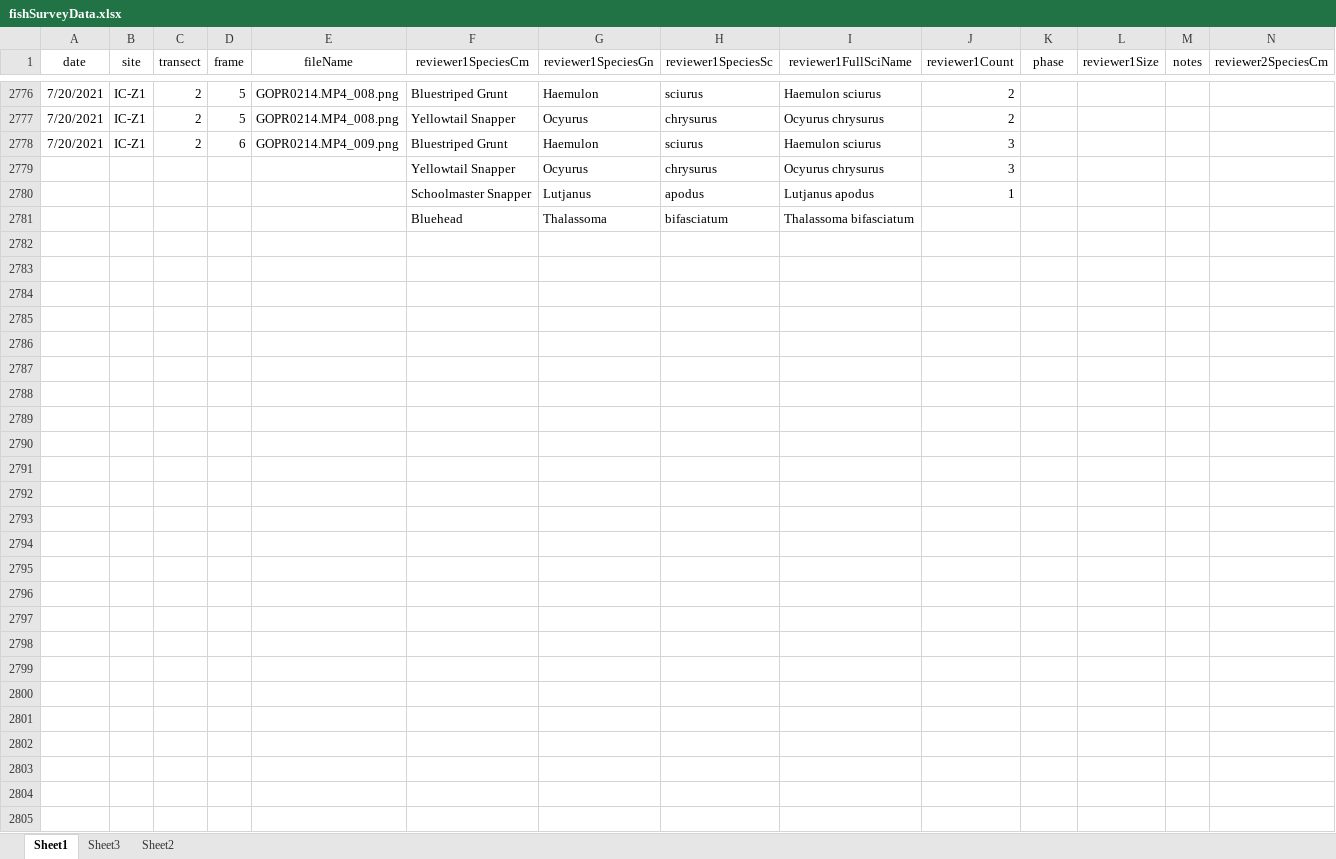
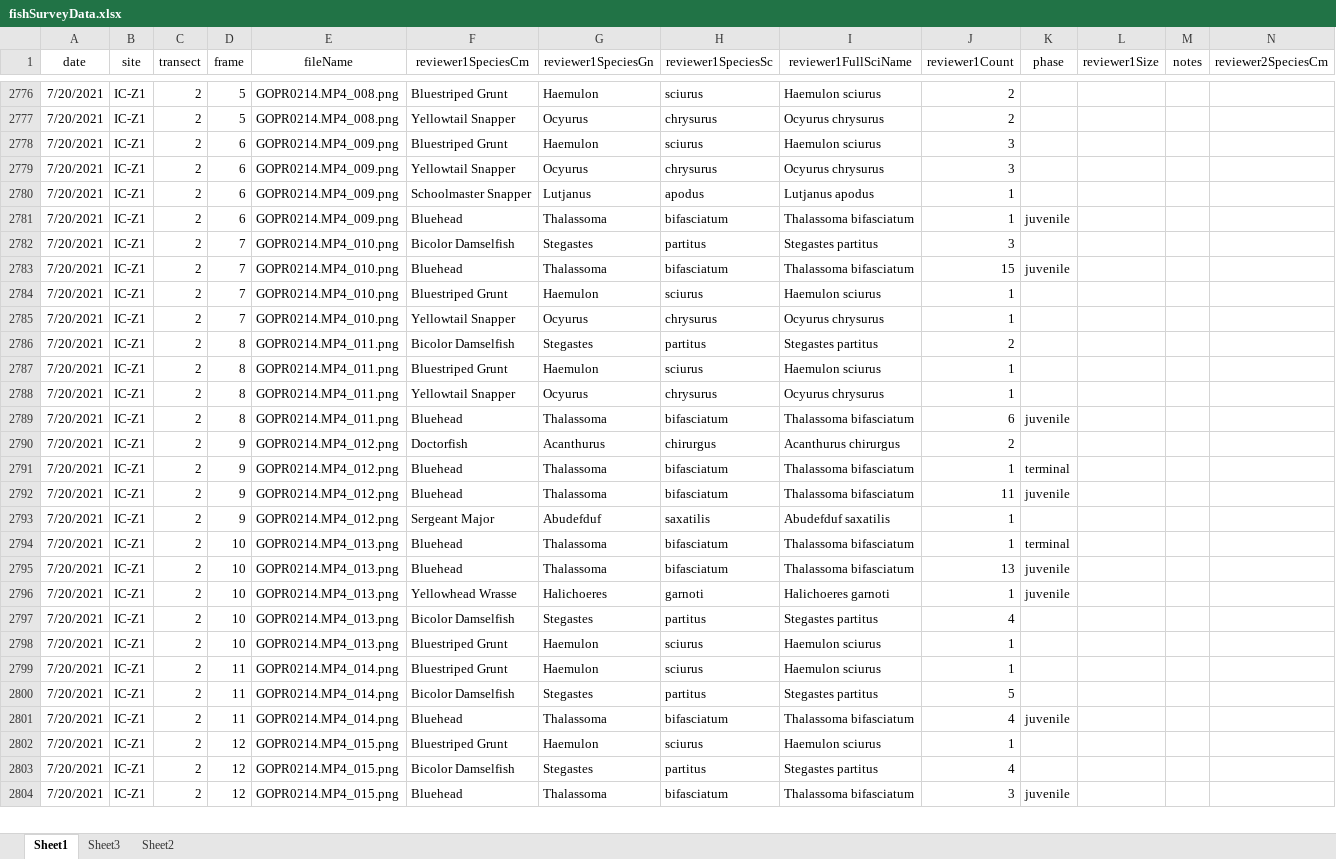
Before and after one commit to icombs2017/photogrammetryNOAA, an Excel workbook: fishSurveys/data/fishSurveyData.xlsx, sheet Sheet1, drawn as a sheet; only a part is shown, gaps mark what is left out; values as stored, in another font and other column widths than the file's, no borders; removed rows and columns are numbered as before the commit, all else as after; rows hold the shown columns only; the diff covers the shown part only; the diff names each change by its address in the sheet, - before the commit and + after, or states it on an @@ line.

Commit message:
Update fishSurveyData.xlsx

```diff
--- a/fishSurveys/data/fishSurveyData.xlsx (sheet Sheet1)
+++ b/fishSurveys/data/fishSurveyData.xlsx (sheet Sheet1)
-A2779:A2780 (date): (empty)
+A2779:A2780 (date): 7/20/2021
-B2779:B2780 (site): (empty)
+B2779:B2780 (site): IC-Z1
-C2779:C2780 (transect): (empty)
+C2779:C2780 (transect): 2
-D2779:D2780 (frame): (empty)
+D2779:D2780 (frame): 6
-E2779:E2780 (fileName): (empty)
+E2779:E2780 (fileName): GOPR0214.MP4_009.png
-row 2781:  |  |  |  |  | Bluehead | Thalassoma | bifasciatum | Thalassoma bifasciatum
-row 2781: (empty)
+row 2781: 7/20/2021 | IC-Z1 | 2 | 6 | GOPR0214.MP4_009.png | Bluehead | Thalassoma | bifasciatum | Thalassoma bifasciatum | 1 | juvenile
-row 2782: (empty)
+row 2782: 7/20/2021 | IC-Z1 | 2 | 7 | GOPR0214.MP4_010.png | Bicolor Damselfish | Stegastes | partitus | Stegastes partitus | 3
-row 2783: (empty)
+row 2783: 7/20/2021 | IC-Z1 | 2 | 7 | GOPR0214.MP4_010.png | Bluehead | Thalassoma | bifasciatum | Thalassoma bifasciatum | 15 | juvenile
-row 2784: (empty)
+row 2784: 7/20/2021 | IC-Z1 | 2 | 7 | GOPR0214.MP4_010.png | Bluestriped Grunt | Haemulon | sciurus | Haemulon sciurus | 1
-row 2785: (empty)
+row 2785: 7/20/2021 | IC-Z1 | 2 | 7 | GOPR0214.MP4_010.png | Yellowtail Snapper | Ocyurus | chrysurus | Ocyurus chrysurus | 1
-row 2786: (empty)
+row 2786: 7/20/2021 | IC-Z1 | 2 | 8 | GOPR0214.MP4_011.png | Bicolor Damselfish | Stegastes | partitus | Stegastes partitus | 2
-row 2787: (empty)
+row 2787: 7/20/2021 | IC-Z1 | 2 | 8 | GOPR0214.MP4_011.png | Bluestriped Grunt | Haemulon | sciurus | Haemulon sciurus | 1
-row 2788: (empty)
+row 2788: 7/20/2021 | IC-Z1 | 2 | 8 | GOPR0214.MP4_011.png | Yellowtail Snapper | Ocyurus | chrysurus | Ocyurus chrysurus | 1
-row 2789: (empty)
+row 2789: 7/20/2021 | IC-Z1 | 2 | 8 | GOPR0214.MP4_011.png | Bluehead | Thalassoma | bifasciatum | Thalassoma bifasciatum | 6 | juvenile
-row 2790: (empty)
+row 2790: 7/20/2021 | IC-Z1 | 2 | 9 | GOPR0214.MP4_012.png | Doctorfish | Acanthurus | chirurgus | Acanthurus chirurgus | 2
-row 2791: (empty)
+row 2791: 7/20/2021 | IC-Z1 | 2 | 9 | GOPR0214.MP4_012.png | Bluehead | Thalassoma | bifasciatum | Thalassoma bifasciatum | 1 | terminal
-row 2792: (empty)
+row 2792: 7/20/2021 | IC-Z1 | 2 | 9 | GOPR0214.MP4_012.png | Bluehead | Thalassoma | bifasciatum | Thalassoma bifasciatum | 11 | juvenile
-row 2793: (empty)
+row 2793: 7/20/2021 | IC-Z1 | 2 | 9 | GOPR0214.MP4_012.png | Sergeant Major | Abudefduf | saxatilis | Abudefduf saxatilis | 1
-row 2794: (empty)
+row 2794: 7/20/2021 | IC-Z1 | 2 | 10 | GOPR0214.MP4_013.png | Bluehead | Thalassoma | bifasciatum | Thalassoma bifasciatum | 1 | terminal
-row 2795: (empty)
+row 2795: 7/20/2021 | IC-Z1 | 2 | 10 | GOPR0214.MP4_013.png | Bluehead | Thalassoma | bifasciatum | Thalassoma bifasciatum | 13 | juvenile
-row 2796: (empty)
+row 2796: 7/20/2021 | IC-Z1 | 2 | 10 | GOPR0214.MP4_013.png | Yellowhead Wrasse | Halichoeres | garnoti | Halichoeres garnoti | 1 | juvenile
-row 2797: (empty)
+row 2797: 7/20/2021 | IC-Z1 | 2 | 10 | GOPR0214.MP4_013.png | Bicolor Damselfish | Stegastes | partitus | Stegastes partitus | 4
-row 2798: (empty)
+row 2798: 7/20/2021 | IC-Z1 | 2 | 10 | GOPR0214.MP4_013.png | Bluestriped Grunt | Haemulon | sciurus | Haemulon sciurus | 1
-row 2799: (empty)
+row 2799: 7/20/2021 | IC-Z1 | 2 | 11 | GOPR0214.MP4_014.png | Bluestriped Grunt | Haemulon | sciurus | Haemulon sciurus | 1
-row 2800: (empty)
+row 2800: 7/20/2021 | IC-Z1 | 2 | 11 | GOPR0214.MP4_014.png | Bicolor Damselfish | Stegastes | partitus | Stegastes partitus | 5
-row 2801: (empty)
+row 2801: 7/20/2021 | IC-Z1 | 2 | 11 | GOPR0214.MP4_014.png | Bluehead | Thalassoma | bifasciatum | Thalassoma bifasciatum | 4 | juvenile
-row 2802: (empty)
+row 2802: 7/20/2021 | IC-Z1 | 2 | 12 | GOPR0214.MP4_015.png | Bluestriped Grunt | Haemulon | sciurus | Haemulon sciurus | 1
-row 2803: (empty)
+row 2803: 7/20/2021 | IC-Z1 | 2 | 12 | GOPR0214.MP4_015.png | Bicolor Damselfish | Stegastes | partitus | Stegastes partitus | 4
-row 2804: (empty)
+row 2804: 7/20/2021 | IC-Z1 | 2 | 12 | GOPR0214.MP4_015.png | Bluehead | Thalassoma | bifasciatum | Thalassoma bifasciatum | 3 | juvenile
```
Also changed, not shown: 2 added rows and 441 edited cells elsewhere in this sheet.
